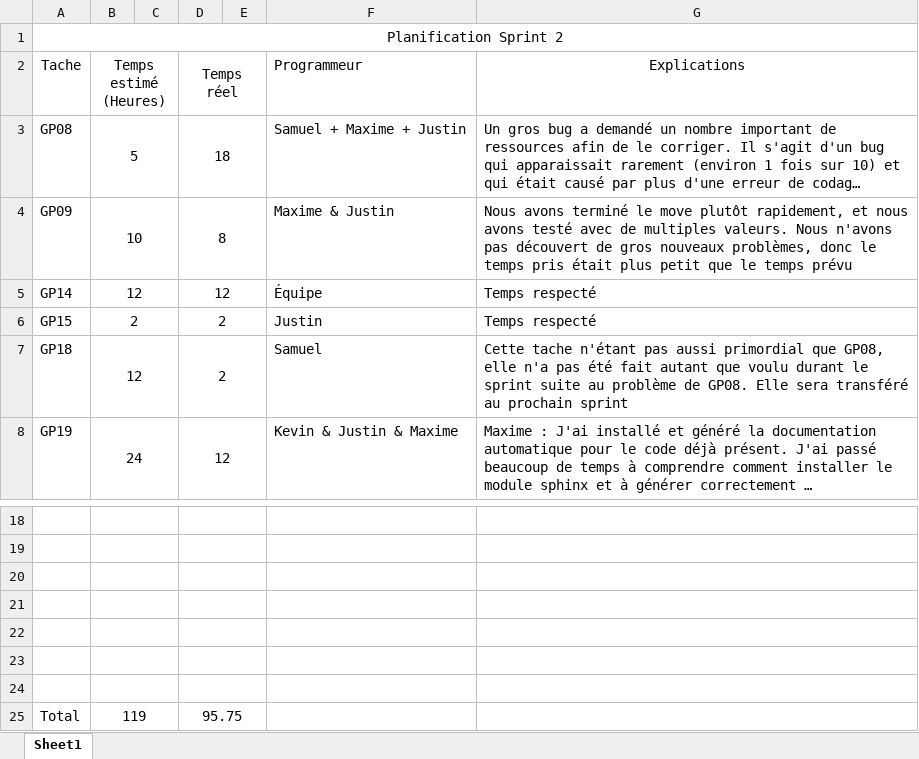
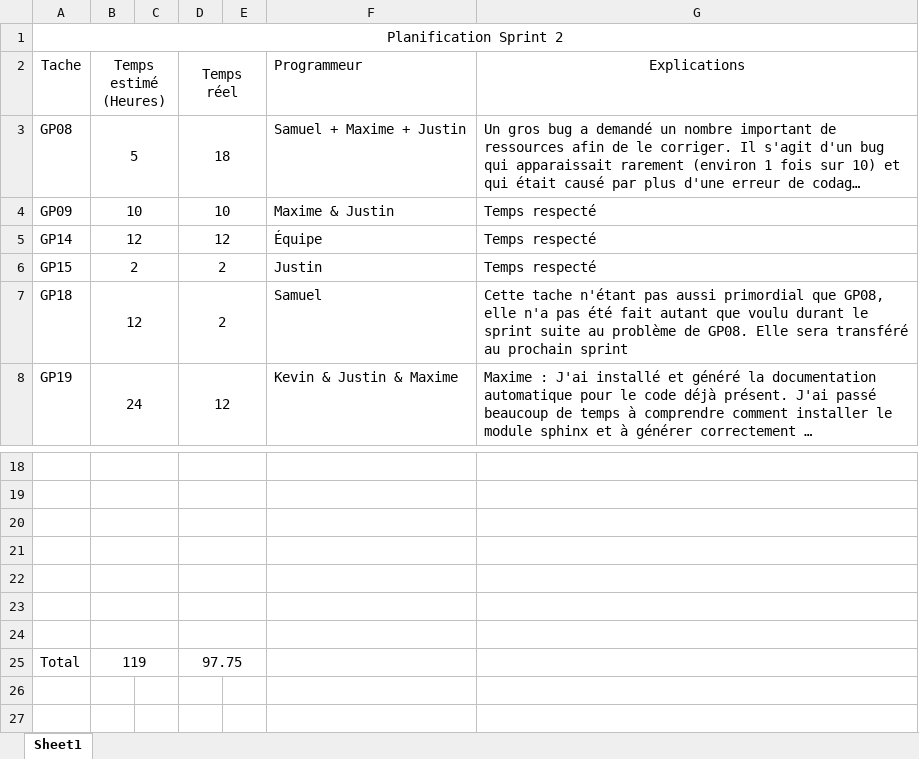
Before and after one commit to SamuelGuerin/GrandsProphetes, an Excel workbook: Documentation/Note d'équipe/Planification sprints.xlsx, sheet Sheet1, drawn as a sheet; only a part is shown, gaps mark what is left out; long unchanged cells end in …; values as stored, in another font and other column widths than the file's, no borders; the diff names each change by its address in the sheet, - before the commit and + after, or states it on an @@ line.

Commit message:
helo6

```diff
--- a/Documentation/Note d'équipe/Planification sprints.xlsx (sheet Sheet1)
+++ b/Documentation/Note d'équipe/Planification sprints.xlsx (sheet Sheet1)
-D4 (Temps réel): 8
+D4 (Temps réel): 10
-G4 (Explications): Nous avons terminé le move plutôt rapidement, et nous avons testé avec de multiples valeurs. Nous n'avons pas découvert de gros nouveaux problèmes, donc le temps pris était plus petit que le temps prévu
+G4 (Explications): Temps respecté
-D25 (Temps réel): 95.75
+D25 (Temps réel): 97.75
```
